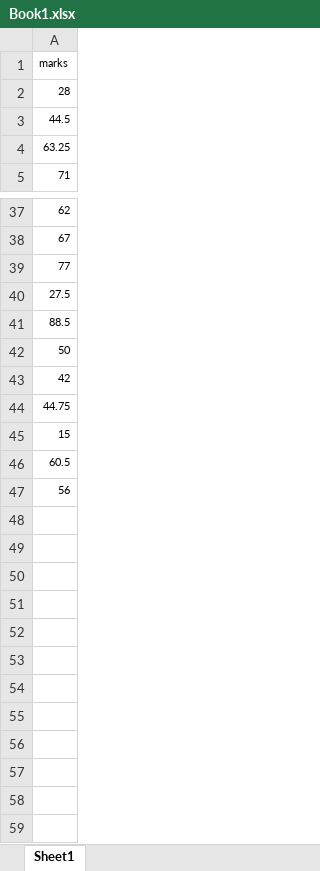
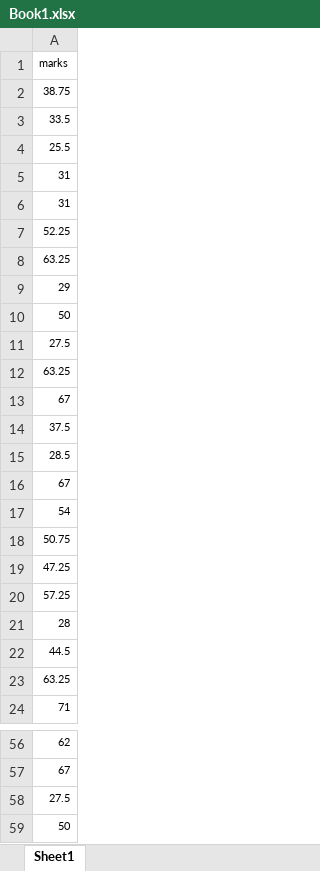
Before and after one commit to agamjolly/cs70-mt1, an Excel workbook: src/Book1.xlsx, sheet Sheet1, drawn as a sheet; only a part is shown, gaps mark what is left out; the shorter side is filled out with more unchanged rows; values as stored, in another font and other column widths than the file's, no borders; removed rows and columns are numbered as before the commit, all else as after; the diff covers the shown part only; the diff names each change by its address in the sheet, - before the commit and + after, or states it on an @@ line.

```diff
--- a/src/Book1.xlsx (sheet Sheet1)
+++ b/src/Book1.xlsx (sheet Sheet1)
+row 2: 38.75
+row 3: 33.5
+row 4: 25.5
+row 5: 31
+row 6: 31
+row 7: 52.25
+row 8: 63.25
+row 9: 29
+row 10: 50
+row 11: 27.5
+row 12: 63.25
+row 13: 67
+row 14: 37.5
+row 15: 28.5
+row 16: 67
+row 17: 54
+row 18: 50.75
+row 19: 47.25
+row 20: 57.25
-row 39: 77
-row 41: 88.5
```
Also changed, not shown: 2 added rows elsewhere in this sheet, 3 other files.
